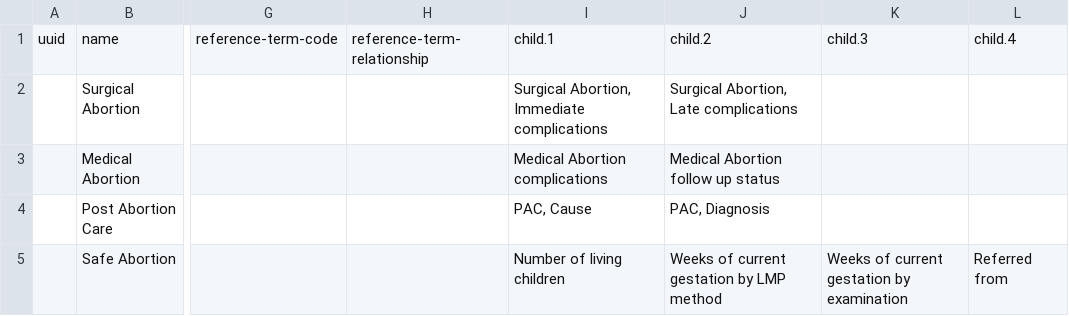
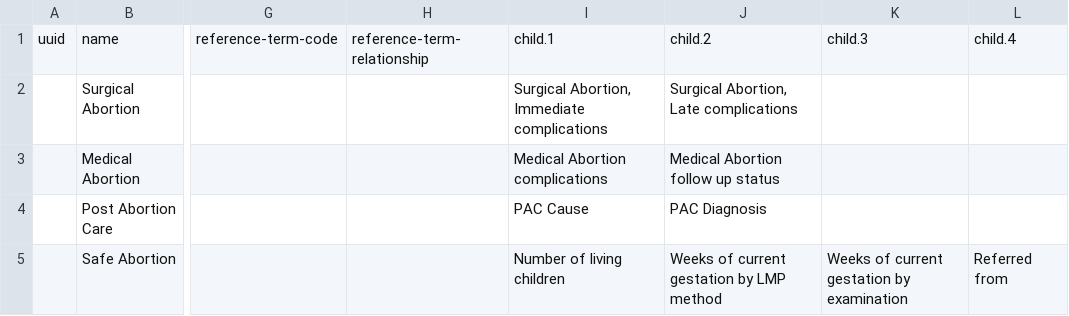
Before and after one commit to Bahmni/default-config, a CSV file: openmrs/templates/Abortion_concept_sets.csv, drawn as a sheet; only a part is shown, gaps mark what is left out; the diff names each change by its address in the sheet, - before the commit and + after, or states it on an @@ line.

Commit message:
Modified delivery service report and Abortion CSV

```diff
--- a/openmrs/templates/Abortion_concept_sets.csv
+++ b/openmrs/templates/Abortion_concept_sets.csv
-I4: PAC, Cause
+I4: PAC Cause
-J4: PAC, Diagnosis
+J4: PAC Diagnosis
```
Also changed, not shown: 1 other file.
